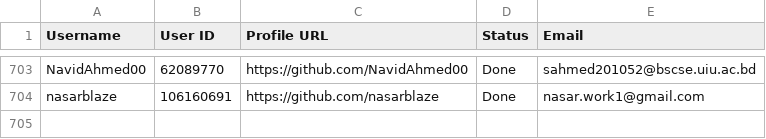
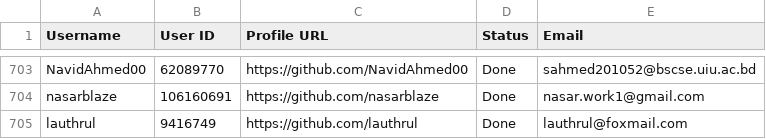
Before and after one commit to PhatDot1/stargeezers, a CSV file: output1.csv, drawn as a sheet; only a part is shown, gaps mark what is left out; the diff names each change by its address in the sheet, - before the commit and + after, or states it on an @@ line.

```diff
--- a/output1.csv
+++ b/output1.csv
+row 705: lauthrul | 9416749 | https://github.com/lauthrul | Done | lauthrul@foxmail.com
```
